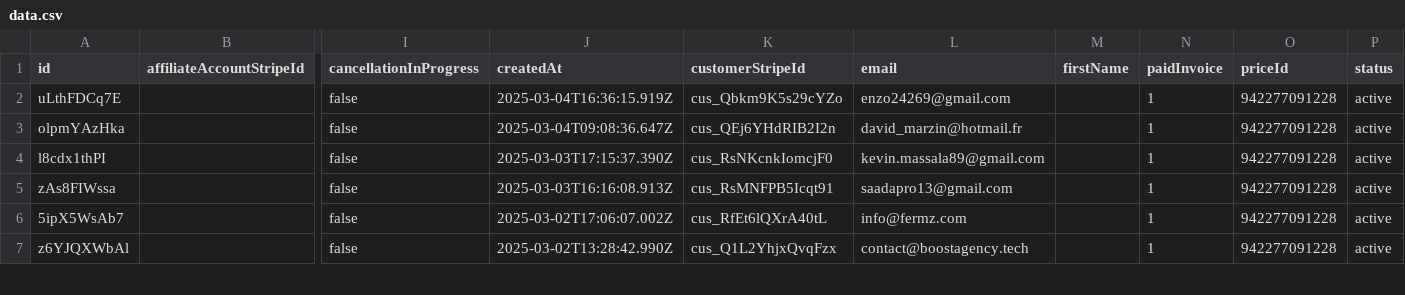
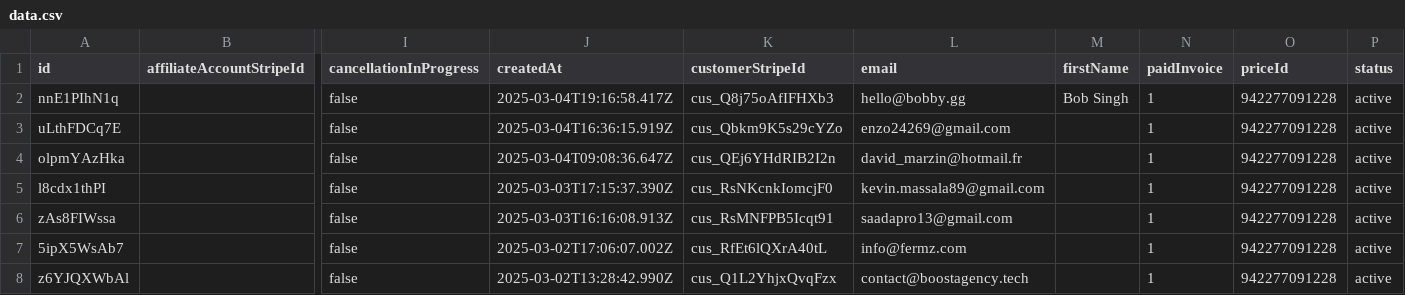
Before and after one commit to LaCouette/dataSB, a CSV file: data.csv, drawn as a sheet; only a part is shown, gaps mark what is left out; rows hold the shown columns only; the diff names each change by its address in the sheet, - before the commit and + after, or states it on an @@ line.

Commit message:
"Updated data file"

```diff
--- a/data.csv
+++ b/data.csv
+row 2: nnE1PIhN1q |  | false | 2025-03-04T19:16:58.417Z | cus_Q8j75oAfIFHXb3 | hello@bobby.gg | Bob Singh | 1 | 942277091228 | active
```
